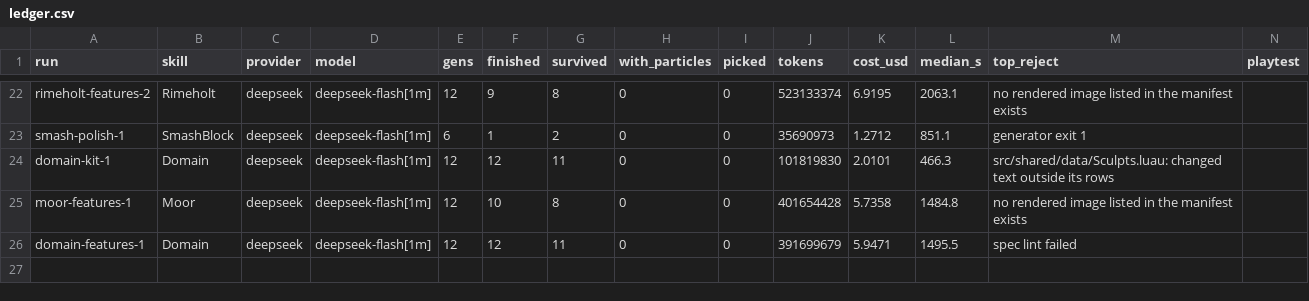
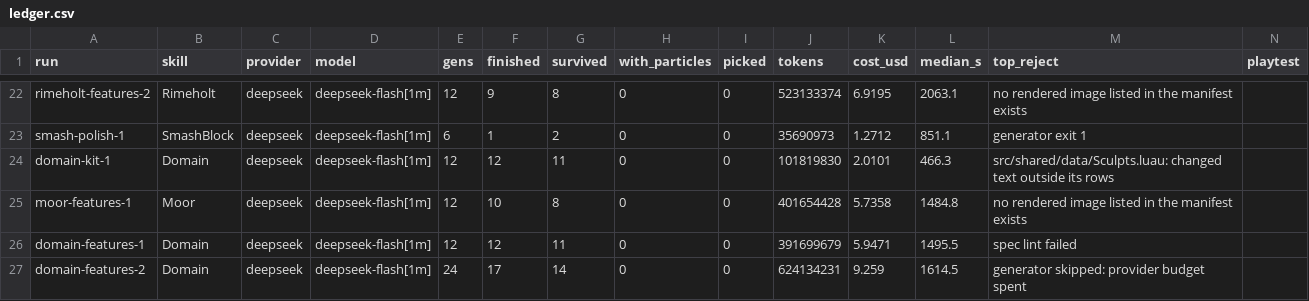
Before and after one commit to singsongallalong/swarm-lab, a CSV file: results/ledger.csv, drawn as a sheet; only a part is shown, gaps mark what is left out.

```diff
--- a/results/ledger.csv
+++ b/results/ledger.csv
@@ -26 +26,2 @@ moor-features-1,Moor,deepseek,deepseek-flash[1m],12,10,8,0,0,401654428,5.7358,14
 domain-features-1,Domain,deepseek,deepseek-flash[1m],12,12,11,0,0,391699679,5.9471,1495.5,spec lint failed,
+domain-features-2,Domain,deepseek,deepseek-flash[1m],24,17,14,0,0,624134231,9.259,1614.5,generator skipped: provider budget spent,
```
